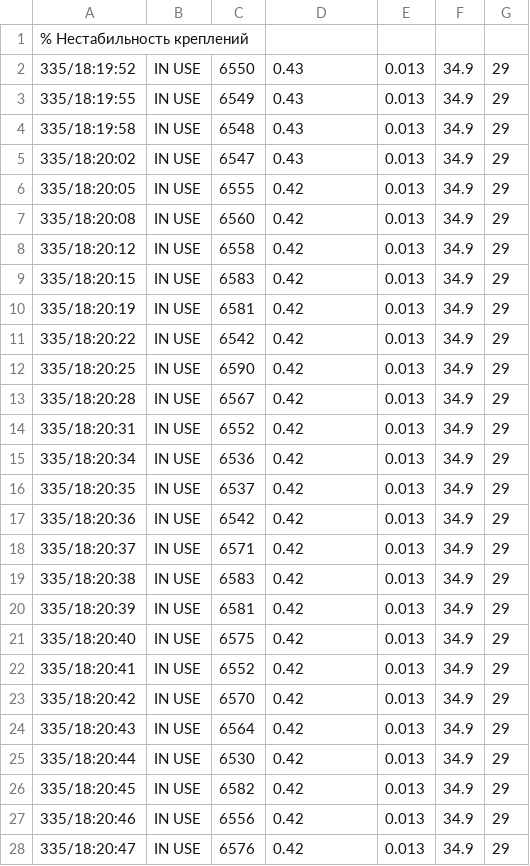
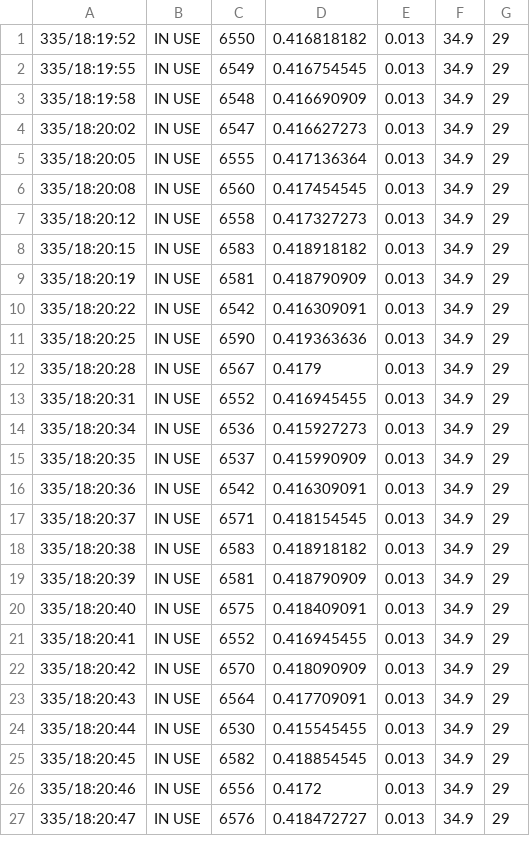
Before and after one commit to dropsonic/thesis, a CSV file: Thesis/Data/iss_cmg1/Retainer instability.csv, drawn as a sheet; only a part is shown; the diff covers the shown part only.

```diff
--- a/Thesis/Data/iss_cmg1/Retainer instability.csv
+++ b/Thesis/Data/iss_cmg1/Retainer instability.csv
@@ -1,28 +1,27 @@
-% Нестабильность креплений
-335/18:19:52;IN USE;6550;0.43;0.013;34.9;29
-335/18:19:55;IN USE;6549;0.43;0.013;34.9;29
-335/18:19:58;IN USE;6548;0.43;0.013;34.9;29
-335/18:20:02;IN USE;6547;0.43;0.013;34.9;29
-335/18:20:05;IN USE;6555;0.42;0.013;34.9;29
-335/18:20:08;IN USE;6560;0.42;0.013;34.9;29
-335/18:20:12;IN USE;6558;0.42;0.013;34.9;29
-335/18:20:15;IN USE;6583;0.42;0.013;34.9;29
-335/18:20:19;IN USE;6581;0.42;0.013;34.9;29
-335/18:20:22;IN USE;6542;0.42;0.013;34.9;29
-335/18:20:25;IN USE;6590;0.42;0.013;34.9;29
-335/18:20:28;IN USE;6567;0.42;0.013;34.9;29
-335/18:20:31;IN USE;6552;0.42;0.013;34.9;29
-335/18:20:34;IN USE;6536;0.42;0.013;34.9;29
-335/18:20:35;IN USE;6537;0.42;0.013;34.9;29
-335/18:20:36;IN USE;6542;0.42;0.013;34.9;29
-335/18:20:37;IN USE;6571;0.42;0.013;34.9;29
-335/18:20:38;IN USE;6583;0.42;0.013;34.9;29
-335/18:20:39;IN USE;6581;0.42;0.013;34.9;29
-335/18:20:40;IN USE;6575;0.42;0.013;34.9;29
-335/18:20:41;IN USE;6552;0.42;0.013;34.9;29
-335/18:20:42;IN USE;6570;0.42;0.013;34.9;29
-335/18:20:43;IN USE;6564;0.42;0.013;34.9;29
-335/18:20:44;IN USE;6530;0.42;0.013;34.9;29
-335/18:20:45;IN USE;6582;0.42;0.013;34.9;29
-335/18:20:46;IN USE;6556;0.42;0.013;34.9;29
-335/18:20:47;IN USE;6576;0.42;0.013;34.9;29
+335/18:19:52;IN USE;6550;0.416818182;0.013;34.9;29
+335/18:19:55;IN USE;6549;0.416754545;0.013;34.9;29
+335/18:19:58;IN USE;6548;0.416690909;0.013;34.9;29
+335/18:20:02;IN USE;6547;0.416627273;0.013;34.9;29
+335/18:20:05;IN USE;6555;0.417136364;0.013;34.9;29
+335/18:20:08;IN USE;6560;0.417454545;0.013;34.9;29
+335/18:20:12;IN USE;6558;0.417327273;0.013;34.9;29
+335/18:20:15;IN USE;6583;0.418918182;0.013;34.9;29
+335/18:20:19;IN USE;6581;0.418790909;0.013;34.9;29
+335/18:20:22;IN USE;6542;0.416309091;0.013;34.9;29
+335/18:20:25;IN USE;6590;0.419363636;0.013;34.9;29
+335/18:20:28;IN USE;6567;0.4179;0.013;34.9;29
+335/18:20:31;IN USE;6552;0.416945455;0.013;34.9;29
+335/18:20:34;IN USE;6536;0.415927273;0.013;34.9;29
+335/18:20:35;IN USE;6537;0.415990909;0.013;34.9;29
+335/18:20:36;IN USE;6542;0.416309091;0.013;34.9;29
+335/18:20:37;IN USE;6571;0.418154545;0.013;34.9;29
+335/18:20:38;IN USE;6583;0.418918182;0.013;34.9;29
+335/18:20:39;IN USE;6581;0.418790909;0.013;34.9;29
+335/18:20:40;IN USE;6575;0.418409091;0.013;34.9;29
+335/18:20:41;IN USE;6552;0.416945455;0.013;34.9;29
+335/18:20:42;IN USE;6570;0.418090909;0.013;34.9;29
+335/18:20:43;IN USE;6564;0.417709091;0.013;34.9;29
+335/18:20:44;IN USE;6530;0.415545455;0.013;34.9;29
+335/18:20:45;IN USE;6582;0.418854545;0.013;34.9;29
+335/18:20:46;IN USE;6556;0.4172;0.013;34.9;29
+335/18:20:47;IN USE;6576;0.418472727;0.013;34.9;29
```
Also changed, not shown: 17 removed rows and 23 edited cells elsewhere in this file, Thesis/Data/iss_cmg1/Lubrication starvation.csv, 11 other files.
